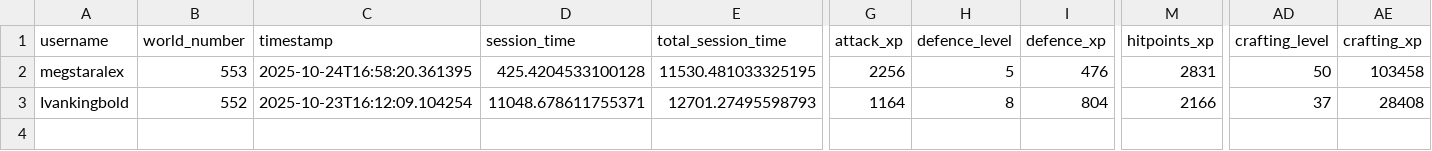
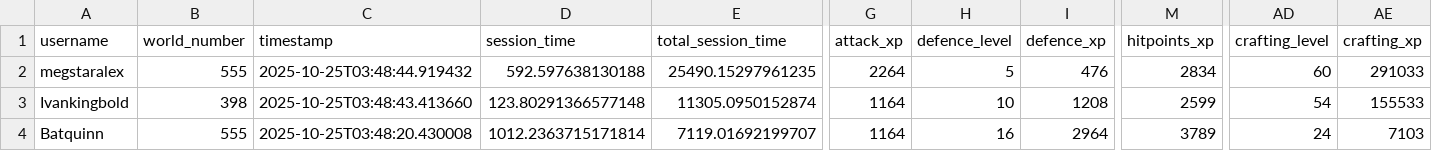
Before and after one commit to Roflz/IL_bot, a CSV file: ilbot/ui/simple_recorder/character_data/character_stats.csv, drawn as a sheet; only a part is shown, gaps mark what is left out; rows hold the shown columns only; the diff covers the shown part only; the diff names each change by its address in the sheet, - before the commit and + after, or states it on an @@ line.

```diff
--- a/ilbot/ui/simple_recorder/character_data/character_stats.csv
+++ b/ilbot/ui/simple_recorder/character_data/character_stats.csv
-B2 (world_number): 553
+B2 (world_number): 555
-C2 (timestamp): 2025-10-24T16:58:20.361395
+C2 (timestamp): 2025-10-25T03:48:44.919432
-D2 (session_time): 425.4204533100128
+D2 (session_time): 592.597638130188
-E2 (total_session_time): 11530.481033325195
+E2 (total_session_time): 25490.15297961235
-G2 (attack_xp): 2256
+G2 (attack_xp): 2264
-M2 (hitpoints_xp): 2831
+M2 (hitpoints_xp): 2834
-AD2 (crafting_level): 50
+AD2 (crafting_level): 60
-AE2 (crafting_xp): 103458
+AE2 (crafting_xp): 291033
-B3 (world_number): 552
+B3 (world_number): 398
-C3 (timestamp): 2025-10-23T16:12:09.104254
+C3 (timestamp): 2025-10-25T03:48:43.413660
-D3 (session_time): 11048.678611755371
+D3 (session_time): 123.80291366577148
-E3 (total_session_time): 12701.27495598793
+E3 (total_session_time): 11305.0950152874
-H3 (defence_level): 8
+H3 (defence_level): 10
-I3 (defence_xp): 804
+I3 (defence_xp): 1208
-M3 (hitpoints_xp): 2166
+M3 (hitpoints_xp): 2599
-AD3 (crafting_level): 37
+AD3 (crafting_level): 54
-AE3 (crafting_xp): 28408
+AE3 (crafting_xp): 155533
+row 4: Batquinn | 555 | 2025-10-25T03:48:20.430008 | 1012.2363715171814 | 7119.01692199707 | 1164 | 16 | 2964 | 3789 | 24 | 7103
```
Also changed, not shown: 3 edited cells elsewhere in this file, 1 other file.
